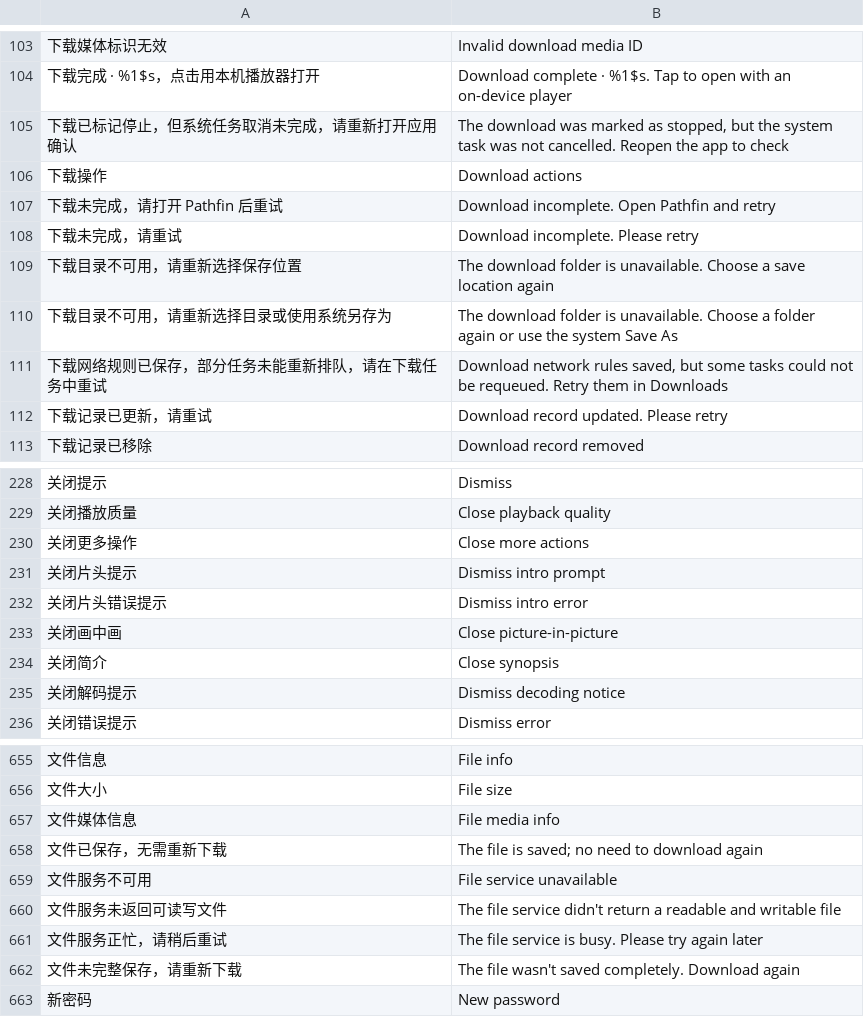
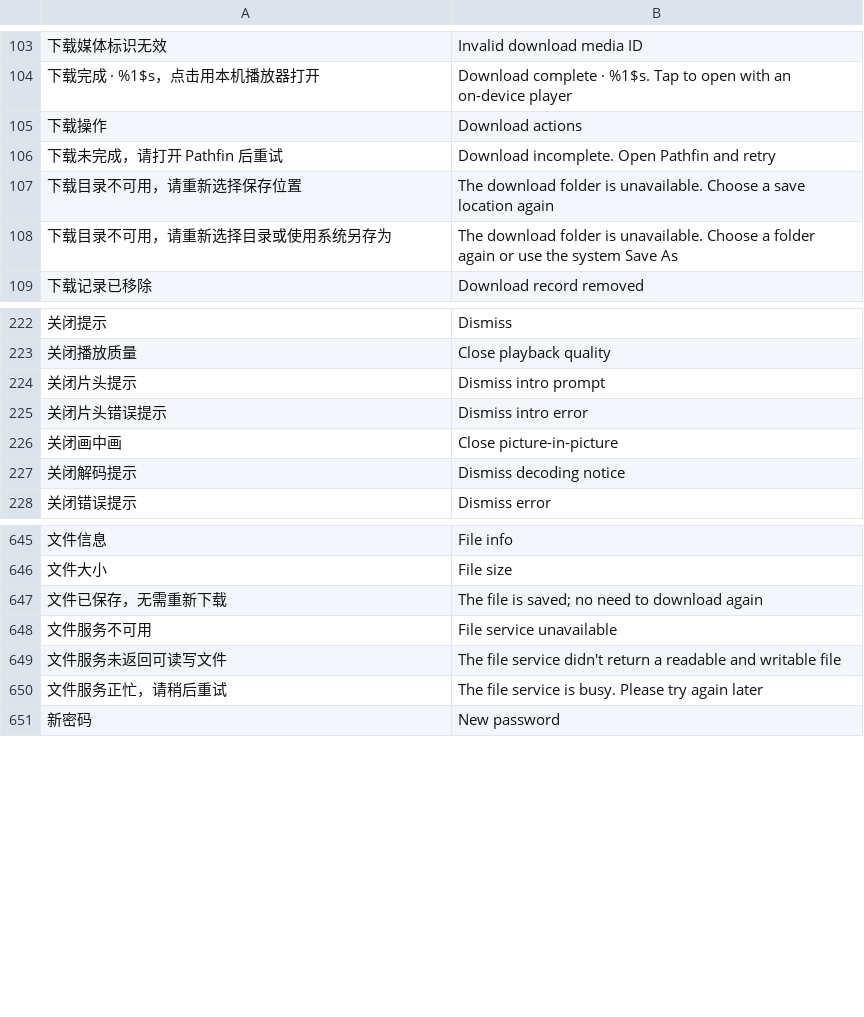
Before and after one commit to li88iioo/Pathfin, a TSV file: android/app/src/main/resources/i18n/en.tsv, drawn as a sheet; only a part is shown, gaps mark what is left out; the diff covers the shown part only; the diff names each change by its address in the sheet, - before the commit and + after, or states it on an @@ line.

Commit message:
refactor: 删除无引用的旧实现与 25 个失效翻译键
全部经全仓引用核对（main/test/androidTest 均为零调用方）后物理删除：
- MediaGrid（第三套网格，已无入口）；PosterCard 只剩海报栏调用，去掉恒为 true 的 compact 分支
- PageChrome 旧主题接口 switchColors / elevatedCardColor / elevatedCardBorder / refinedTextFieldColors；
  dialogSurfaceColor 只是 PathfinAppearance.card 的别名，唯一调用处直接改用令牌
- SettingsCard、PlayerSectionLabel、PlayerDivider、PathfinIcons.Tag（标签功能残留）
- PlaybackViewModel.updateTemporarySpeed（长按调速实际只走 updateTemporarySpeedBySlide）
- JellyfinApi.authenticatedArray
- en.tsv 中源码已不再传给 tr() 的 25 个键（标签筛选整组残留与改写前旧文案）
- LiveTvGroups 两处多余的 !!（编译器仅有的两条警告）及随之失效的导入

```diff
--- a/android/app/src/main/resources/i18n/en.tsv
+++ b/android/app/src/main/resources/i18n/en.tsv
-row 105: 下载已标记停止，但系统任务取消未完成，请重新打开应用确认 | The download was marked as stopped, but the system task was not cancelled. Reopen the app to check
-row 108: 下载未完成，请重试 | Download incomplete. Please retry
-row 111: 下载网络规则已保存，部分任务未能重新排队，请在下载任务中重试 | Download network rules saved, but some tasks could not be requeued. Retry them in Downloads
-row 112: 下载记录已更新，请重试 | Download record updated. Please retry
-row 230: 关闭更多操作 | Close more actions
-row 234: 关闭简介 | Close synopsis
-row 657: 文件媒体信息 | File media info
-row 662: 文件未完整保存，请重新下载 | The file wasn't saved completely. Download again
```
Also changed, not shown: 17 removed rows elsewhere in this file, 10 other files.
